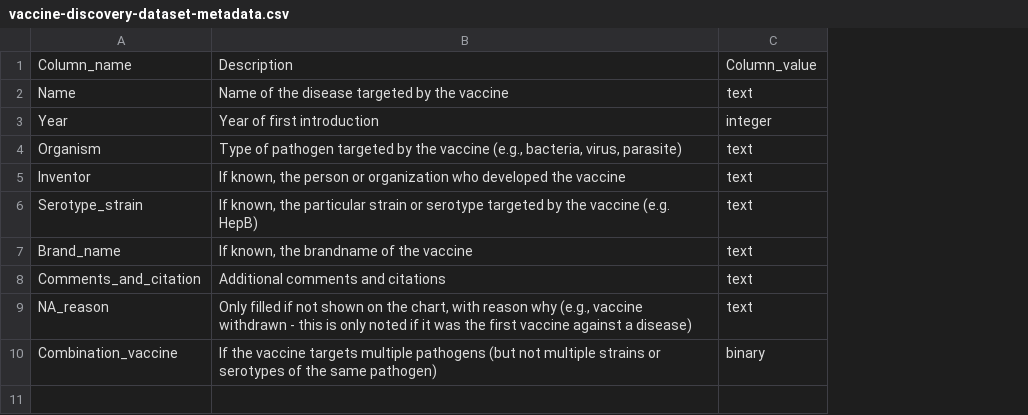
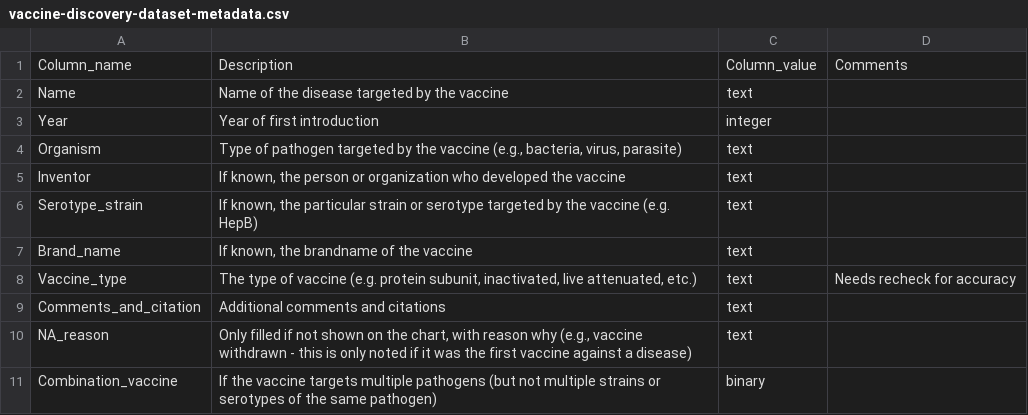
Before and after one commit to saloni-nd/scientific-discovery, a CSV file: vaccination_timeline/vaccine-discovery-dataset-metadata.csv, drawn as a sheet; the diff names each change by its address in the sheet, - before the commit and + after, or states it on an @@ line.

Commit message:
Update vaccine discovery dataset metadata
Added 'Vaccine_type' column with description and comments.

```diff
--- a/vaccination_timeline/vaccine-discovery-dataset-metadata.csv
+++ b/vaccination_timeline/vaccine-discovery-dataset-metadata.csv
+column D, row 1: Comments
+row 8: Vaccine_type | The type of vaccine (e.g. protein subunit, inactivated, live attenuated, etc.) | text | Needs recheck for accuracy
```
